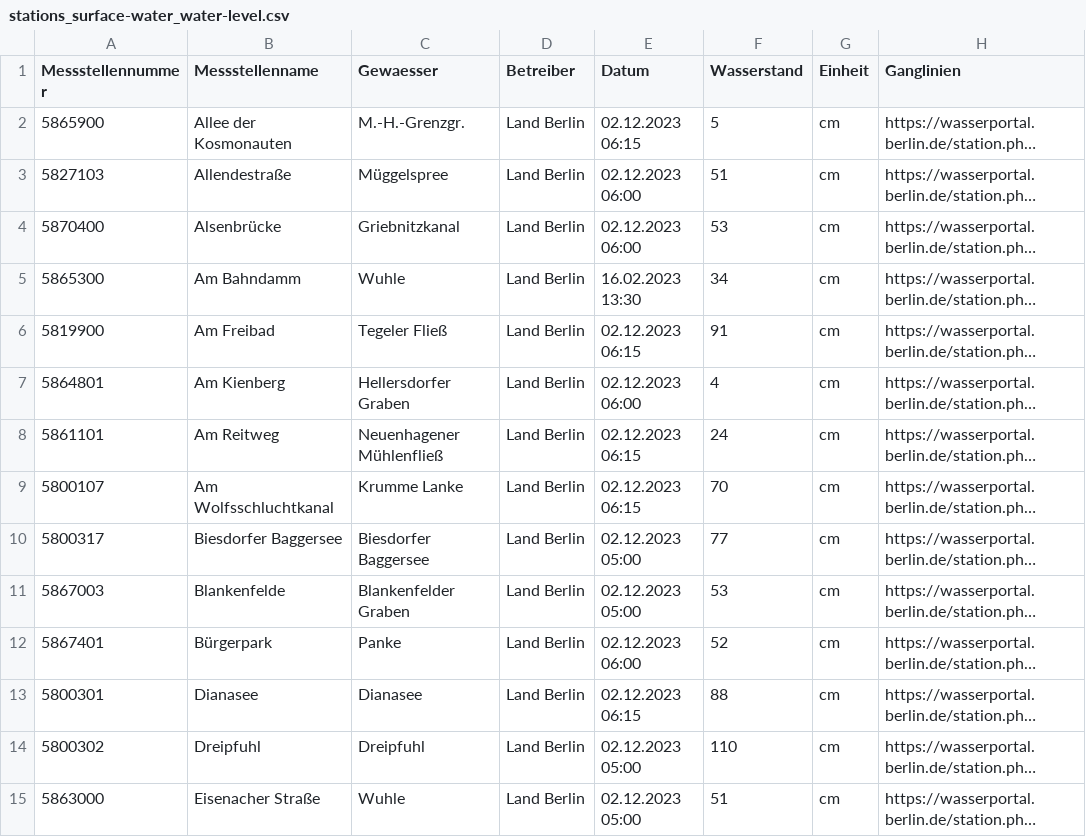
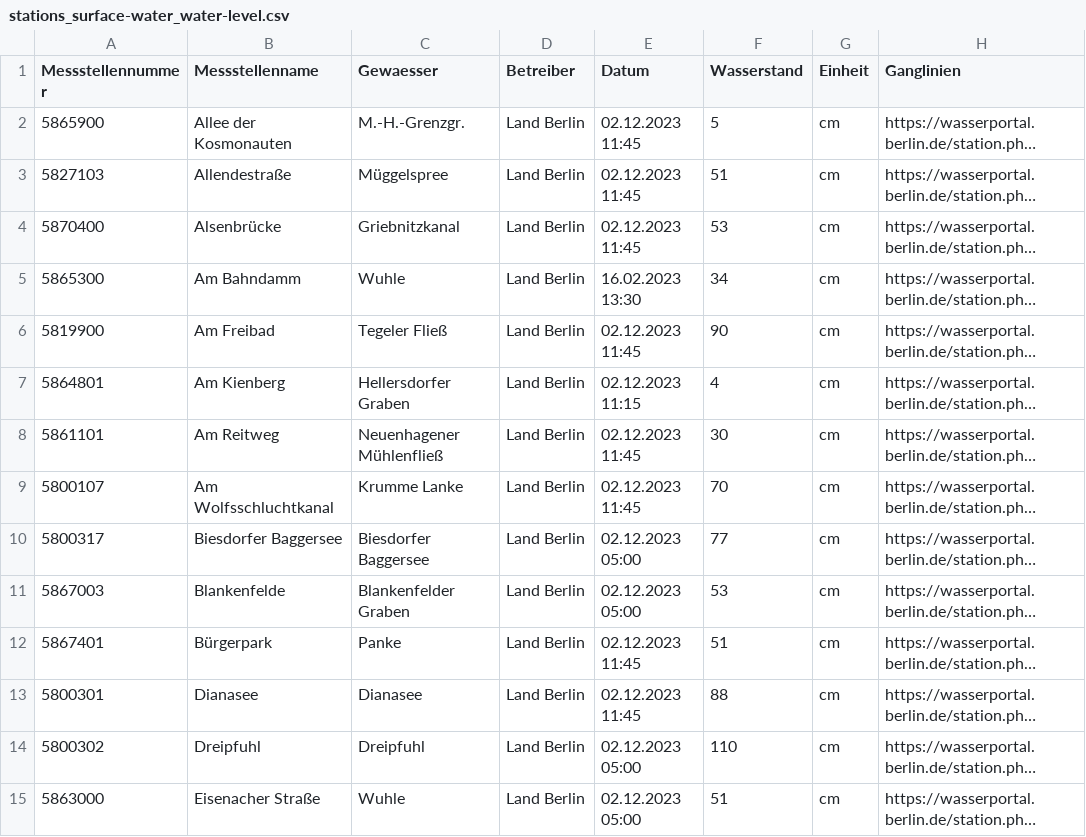
Before and after one commit to KWB-R/wasserportal, a CSV file: stations_surface-water_water-level.csv, drawn as a sheet; only a part is shown; long unchanged cells end in …; the diff covers the shown part only; the diff names each change by its address in the sheet, - before the commit and + after, or states it on an @@ line.

```diff
--- a/stations_surface-water_water-level.csv
+++ b/stations_surface-water_water-level.csv
-E2 (Datum): 02.12.2023 06:15
+E2 (Datum): 02.12.2023 11:45
-E3:E4 (Datum): 02.12.2023 06:00
+E3:E4 (Datum): 02.12.2023 11:45
-E6 (Datum): 02.12.2023 06:15
+E6 (Datum): 02.12.2023 11:45
-F6 (Wasserstand): 91
+F6 (Wasserstand): 90
-E7 (Datum): 02.12.2023 06:00
+E7 (Datum): 02.12.2023 11:15
-E8:E9 (Datum): 02.12.2023 06:15
+E8:E9 (Datum): 02.12.2023 11:45
-F8 (Wasserstand): 24
+F8 (Wasserstand): 30
-E12 (Datum): 02.12.2023 06:00
+E12 (Datum): 02.12.2023 11:45
-F12 (Wasserstand): 52
+F12 (Wasserstand): 51
-E13 (Datum): 02.12.2023 06:15
+E13 (Datum): 02.12.2023 11:45
```
Also changed, not shown: 104 edited cells elsewhere in this file, stations_groundwater_level.csv, stations_surface-water_conductivity.csv, 20 other files.
